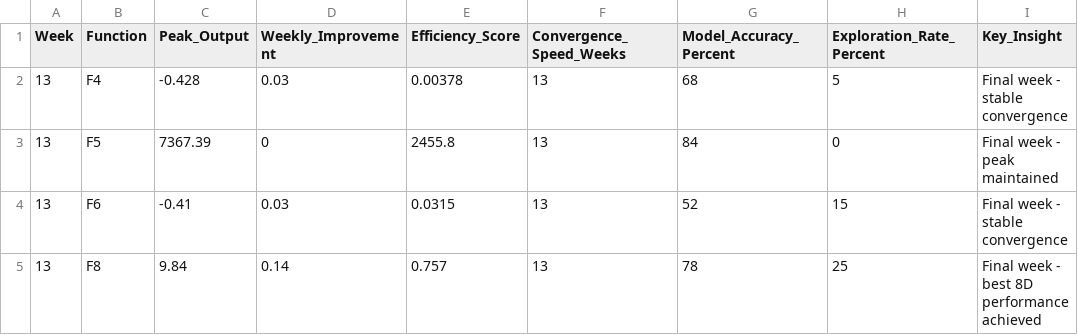
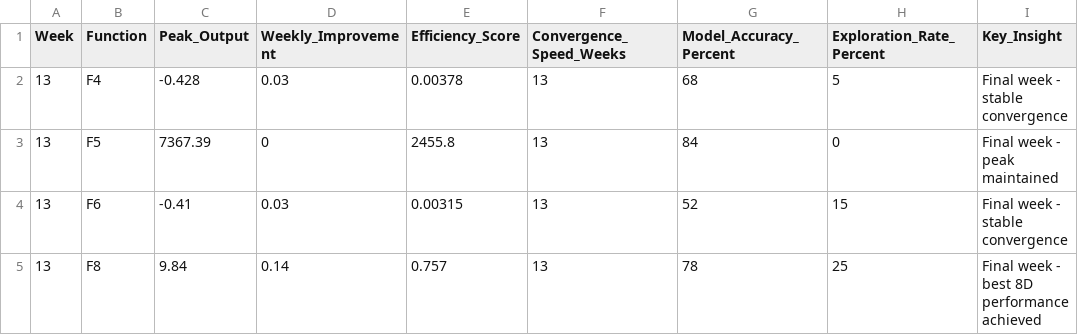
Before and after one commit to CaliforniaT/Tassos308, a CSV file: results/weekly_submissions/week_13/results.csv, drawn as a sheet.

```diff
--- a/results/weekly_submissions/week_13/results.csv
+++ b/results/weekly_submissions/week_13/results.csv
@@ -3,3 +3,3 @@ Week,Function,Peak_Output,Weekly_Improvement,Efficiency_Score,Convergence_Speed_
 13,F5,7367.39,0,2455.8,13,84,0,Final week - peak maintained
-13,F6,-0.41,0.03,0.0315,13,52,15,Final week - stable convergence
+13,F6,-0.41,0.03,0.00315,13,52,15,Final week - stable convergence
 13,F8,9.84,0.14,0.757,13,78,25,Final week - best 8D performance achieved
```
Also changed, not shown: results/weekly_submissions/week_3/queries.csv, 1 other file.
